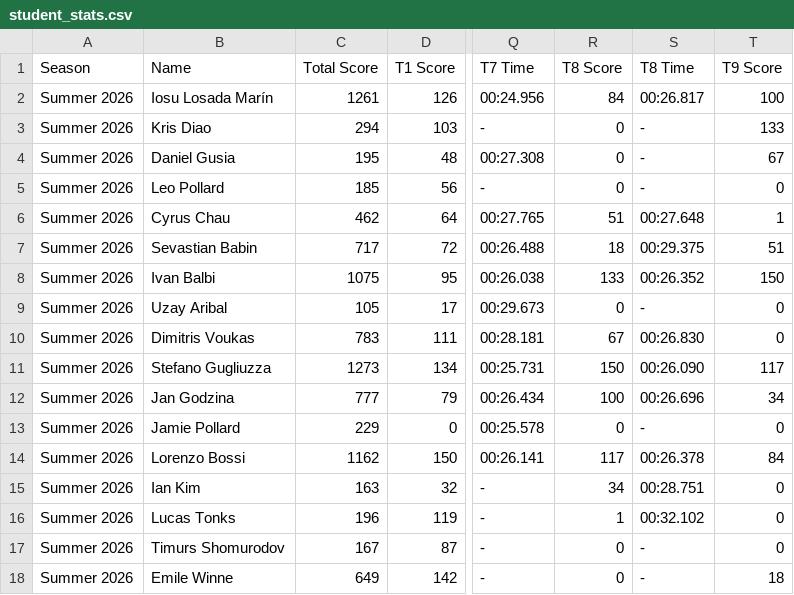
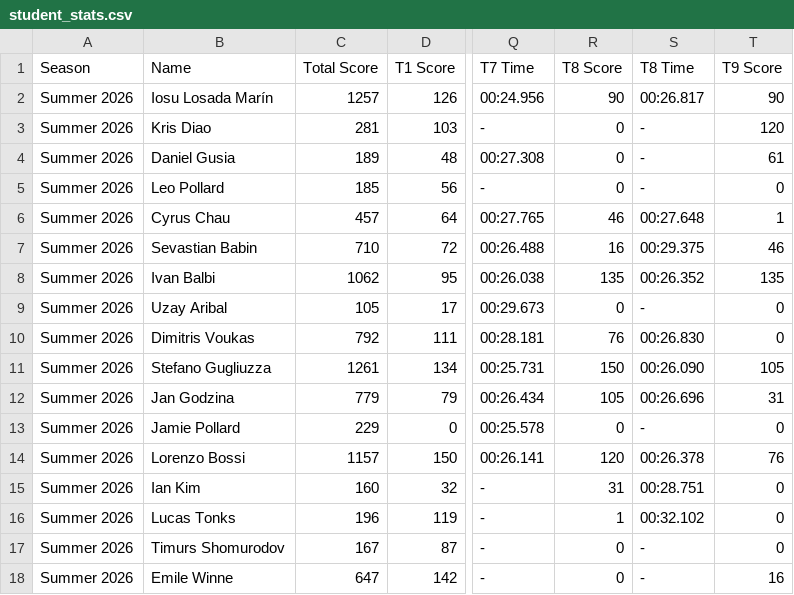
Before and after one commit to MrAtkin/BSN_trackmania_leaderboard, a CSV file: student_stats.csv, drawn as a sheet; only a part is shown, gaps mark what is left out; the diff covers the shown part only; the diff names each change by its address in the sheet, - before the commit and + after, or states it on an @@ line.

```diff
--- a/student_stats.csv
+++ b/student_stats.csv
-C2 (Total Score): 1261
+C2 (Total Score): 1257
-R2 (T8 Score): 84
+R2 (T8 Score): 90
-T2 (T9 Score): 100
+T2 (T9 Score): 90
-C3 (Total Score): 294
+C3 (Total Score): 281
-T3 (T9 Score): 133
+T3 (T9 Score): 120
-C4 (Total Score): 195
+C4 (Total Score): 189
-T4 (T9 Score): 67
+T4 (T9 Score): 61
-C6 (Total Score): 462
+C6 (Total Score): 457
-R6 (T8 Score): 51
+R6 (T8 Score): 46
-C7 (Total Score): 717
+C7 (Total Score): 710
-R7 (T8 Score): 18
+R7 (T8 Score): 16
-T7 (T9 Score): 51
+T7 (T9 Score): 46
-C8 (Total Score): 1075
+C8 (Total Score): 1062
-R8 (T8 Score): 133
+R8 (T8 Score): 135
-T8 (T9 Score): 150
+T8 (T9 Score): 135
-C10 (Total Score): 783
+C10 (Total Score): 792
-R10 (T8 Score): 67
+R10 (T8 Score): 76
-C11 (Total Score): 1273
+C11 (Total Score): 1261
-T11 (T9 Score): 117
+T11 (T9 Score): 105
-C12 (Total Score): 777
+C12 (Total Score): 779
-R12 (T8 Score): 100
+R12 (T8 Score): 105
-T12 (T9 Score): 34
+T12 (T9 Score): 31
-C14 (Total Score): 1162
+C14 (Total Score): 1157
-R14 (T8 Score): 117
+R14 (T8 Score): 120
-T14 (T9 Score): 84
+T14 (T9 Score): 76
-C15 (Total Score): 163
+C15 (Total Score): 160
-R15 (T8 Score): 34
+R15 (T8 Score): 31
-C18 (Total Score): 649
+C18 (Total Score): 647
-T18 (T9 Score): 18
+T18 (T9 Score): 16
```
Also changed, not shown: 5 edited cells elsewhere in this file, 1 other file.
